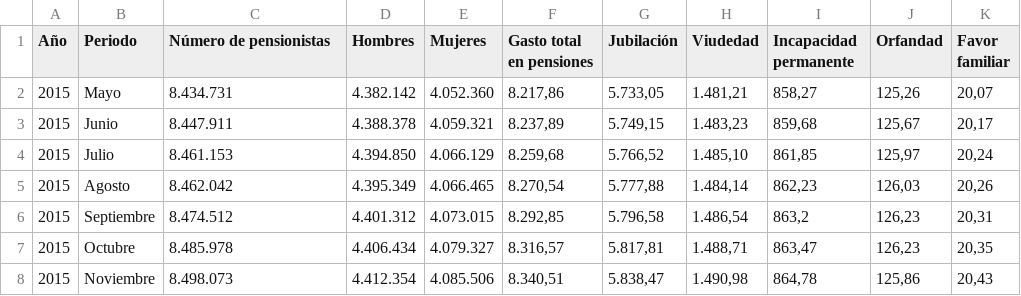
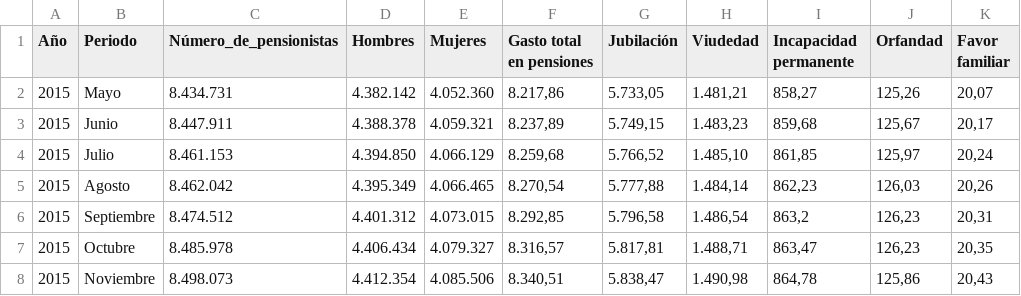
Before and after one commit to dagomd82cr/PensionesEspana_HV, a CSV file: PensionesEspana.csv, drawn as a sheet; only a part is shown.

Commit message:
Update PensionesEspana.csv

```diff
--- a/PensionesEspana.csv
+++ b/PensionesEspana.csv
@@ -1,2 +1,2 @@
-Año,Periodo,Número de pensionistas,Hombres,Mujeres,Gasto total en pensiones,Jubilación,Viudedad,Incapacidad permanente,Orfandad,Favor familiar
+Año,Periodo,Número_de_pensionistas,Hombres,Mujeres,Gasto total en pensiones,Jubilación,Viudedad,Incapacidad permanente,Orfandad,Favor familiar
 2015,Mayo,8.434.731,4.382.142,4.052.360,"8.217,86","5.733,05","1.481,21","858,27","125,26","20,07"
```
